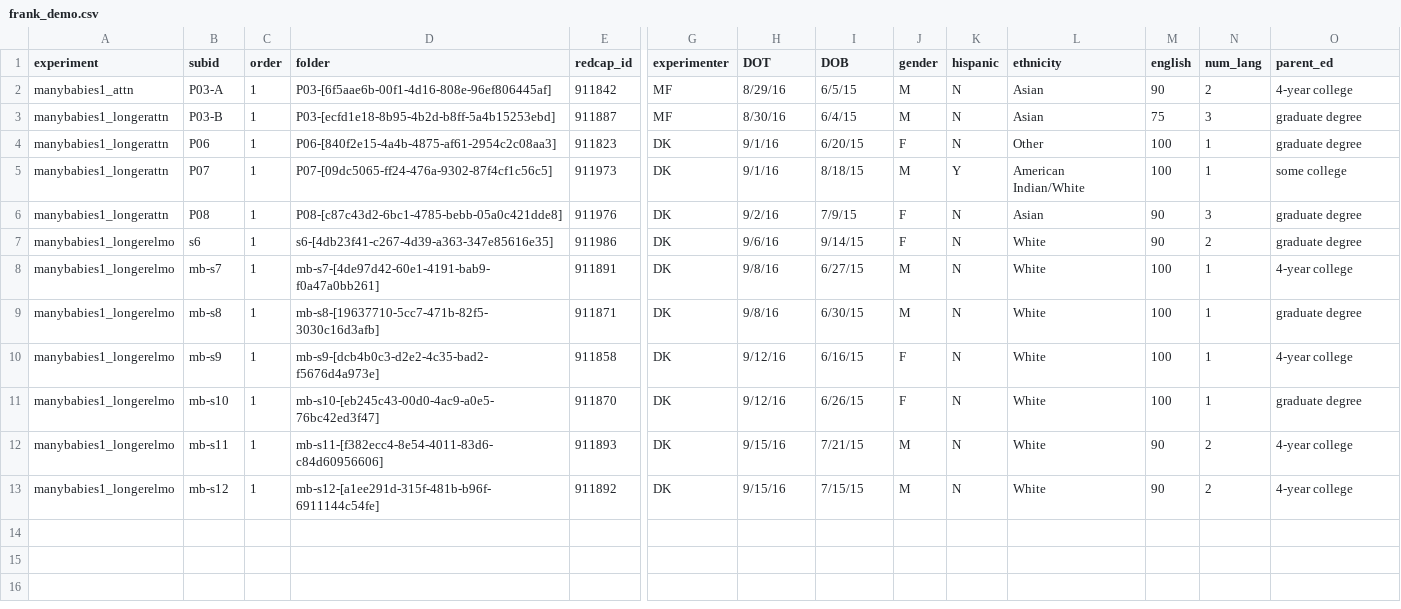
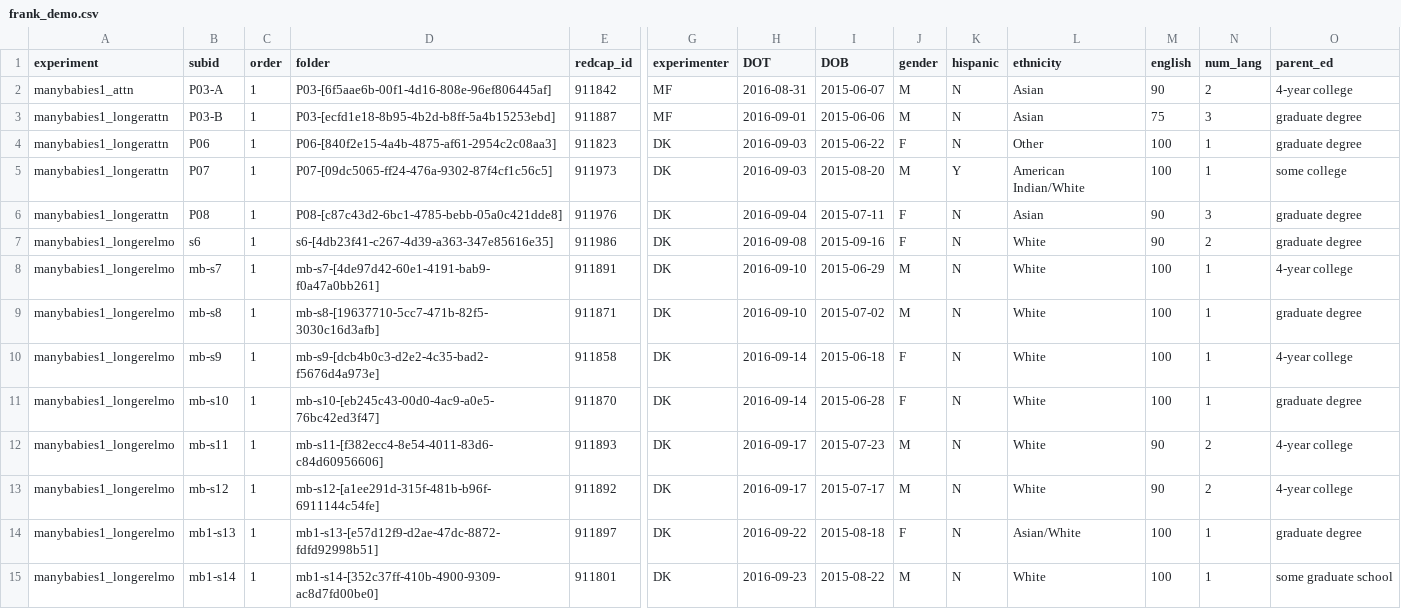
Before and after one commit to mcfrank/manybabies-analysis, a CSV file: info/frank_demo.csv, drawn as a sheet; only a part is shown, gaps mark what is left out; rows hold the shown columns only; the diff names each change by its address in the sheet, - before the commit and + after, or states it on an @@ line.

Commit message:
Updated demo csv

```diff
--- a/info/frank_demo.csv
+++ b/info/frank_demo.csv
-H2 (DOT): 8/29/16
+H2 (DOT): 2016-08-31
-I2 (DOB): 6/5/15
+I2 (DOB): 2015-06-07
-H3 (DOT): 8/30/16
+H3 (DOT): 2016-09-01
-I3 (DOB): 6/4/15
+I3 (DOB): 2015-06-06
-H4:H5 (DOT): 9/1/16
+H4:H5 (DOT): 2016-09-03
-I4 (DOB): 6/20/15
+I4 (DOB): 2015-06-22
-I5 (DOB): 8/18/15
+I5 (DOB): 2015-08-20
-H6 (DOT): 9/2/16
+H6 (DOT): 2016-09-04
-I6 (DOB): 7/9/15
+I6 (DOB): 2015-07-11
-H7 (DOT): 9/6/16
+H7 (DOT): 2016-09-08
-I7 (DOB): 9/14/15
+I7 (DOB): 2015-09-16
-H8:H9 (DOT): 9/8/16
+H8:H9 (DOT): 2016-09-10
-I8 (DOB): 6/27/15
+I8 (DOB): 2015-06-29
-I9 (DOB): 6/30/15
+I9 (DOB): 2015-07-02
-H10:H11 (DOT): 9/12/16
+H10:H11 (DOT): 2016-09-14
-I10 (DOB): 6/16/15
+I10 (DOB): 2015-06-18
-I11 (DOB): 6/26/15
+I11 (DOB): 2015-06-28
-H12:H13 (DOT): 9/15/16
+H12:H13 (DOT): 2016-09-17
-I12 (DOB): 7/21/15
+I12 (DOB): 2015-07-23
-I13 (DOB): 7/15/15
+I13 (DOB): 2015-07-17
+row 14: manybabies1_longerelmo | mb1-s13 | 1 | mb1-s13-[e57d12f9-d2ae-47dc-8872-fdfd92998b51] | 911897 | DK | 2016-09-22 | 2015-08-18 | F | N | Asian/White | 100 | 1 | graduate degree
+row 15: manybabies1_longerelmo | mb1-s14 | 1 | mb1-s14-[352c37ff-410b-4900-9309-ac8d7fd00be0] | 911801 | DK | 2016-09-23 | 2015-08-22 | M | N | White | 100 | 1 | some graduate school
```
